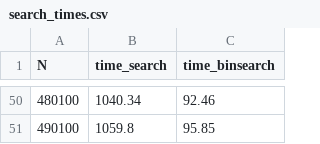
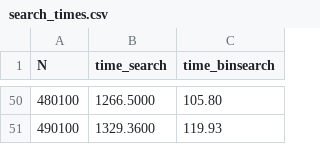
Before and after one commit to xenonnachille/cpp-23-shevyakova, a CSV file: lab_1/search_times.csv, drawn as a sheet; only a part is shown, gaps mark what is left out; the diff covers the shown part only.

```diff
--- a/lab_1/search_times.csv
+++ b/lab_1/search_times.csv
@@ -50,2 +50,2 @@ N,time_search,time_binsearch
-480100,1040.34,92.46
-490100,1059.8,95.85
+480100,1266.5000,105.80
+490100,1329.3600,119.93
```
Also changed, not shown: 95 edited cells elsewhere in this file, 4 other files.
